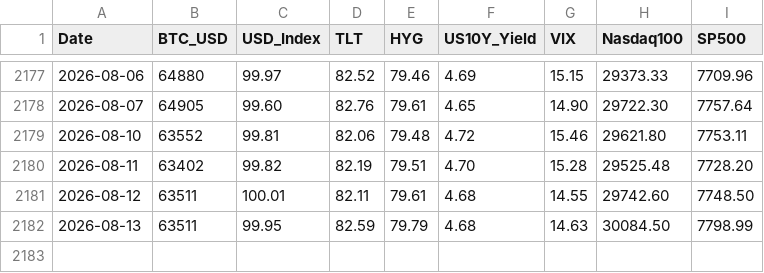
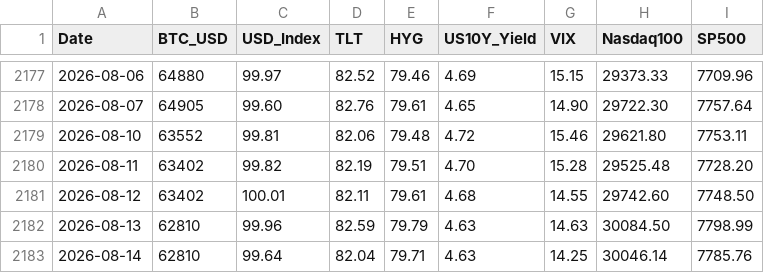
Before and after one commit to edwardchin811227/usmarket, a CSV file: data/8-factors.csv, drawn as a sheet; only a part is shown, gaps mark what is left out.

Commit message:
data: sync 8-factors 2026-08-14 22:40:39

```diff
--- a/data/8-factors.csv
+++ b/data/8-factors.csv
@@ -2180,3 +2180,4 @@ Date,BTC_USD,USD_Index,TLT,HYG,US10Y_Yield,VIX,Nasdaq100,SP500
 2026-08-11,63402,99.82,82.19,79.51,4.70,15.28,29525.48,7728.20
-2026-08-12,63511,100.01,82.11,79.61,4.68,14.55,29742.60,7748.50
-2026-08-13,63511,99.95,82.59,79.79,4.68,14.63,30084.50,7798.99
+2026-08-12,63402,100.01,82.11,79.61,4.68,14.55,29742.60,7748.50
+2026-08-13,62810,99.96,82.59,79.79,4.63,14.63,30084.50,7798.99
+2026-08-14,62810,99.64,82.04,79.71,4.63,14.25,30046.14,7785.76
```
